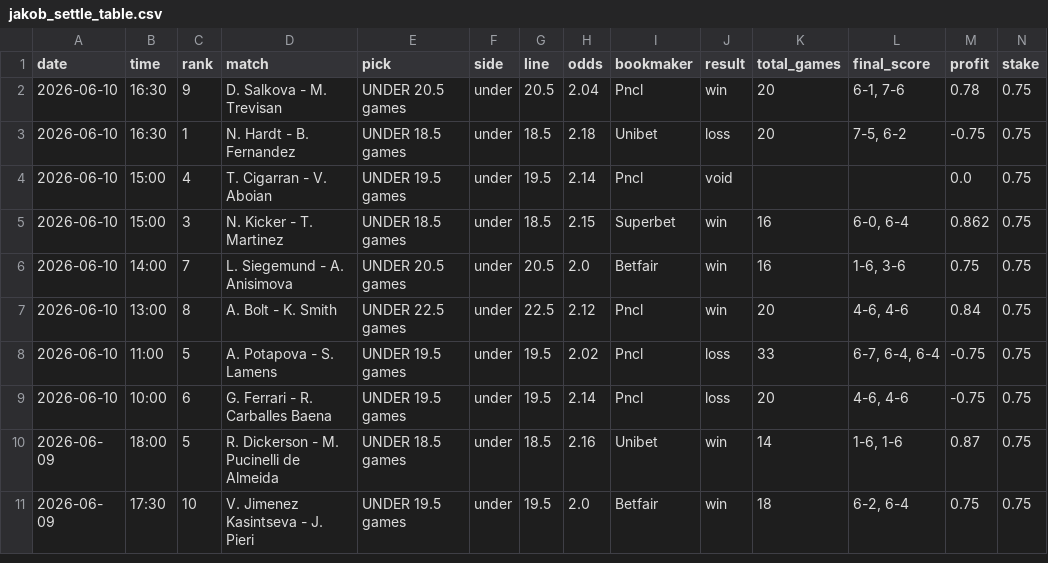
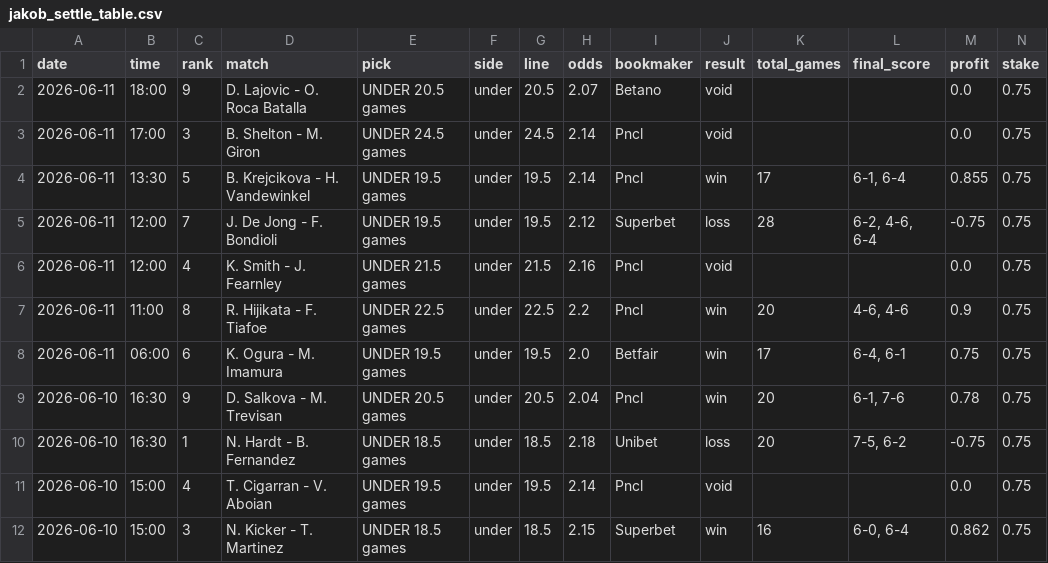
Before and after one commit to jakobm121/Ai, a CSV file: data/jakob_settle_table.csv, drawn as a sheet; only a part is shown; the shorter side is filled out with more unchanged rows; rows hold the shown columns only; the diff names each change by its address in the sheet, - before the commit and + after, or states it on an @@ line.

```diff
--- a/data/jakob_settle_table.csv
+++ b/data/jakob_settle_table.csv
+row 2: 2026-06-11 | 18:00 | 9 | D. Lajovic - O. Roca Batalla | UNDER 20.5 games | under | 20.5 | 2.07 | Betano | void |  |  | 0.0 | 0.75
+row 3: 2026-06-11 | 17:00 | 3 | B. Shelton - M. Giron | UNDER 24.5 games | under | 24.5 | 2.14 | Pncl | void |  |  | 0.0 | 0.75
+row 4: 2026-06-11 | 13:30 | 5 | B. Krejcikova - H. Vandewinkel | UNDER 19.5 games | under | 19.5 | 2.14 | Pncl | win | 17 | 6-1, 6-4 | 0.855 | 0.75
+row 5: 2026-06-11 | 12:00 | 7 | J. De Jong - F. Bondioli | UNDER 19.5 games | under | 19.5 | 2.12 | Superbet | loss | 28 | 6-2, 4-6, 6-4 | -0.75 | 0.75
+row 6: 2026-06-11 | 12:00 | 4 | K. Smith - J. Fearnley | UNDER 21.5 games | under | 21.5 | 2.16 | Pncl | void |  |  | 0.0 | 0.75
+row 7: 2026-06-11 | 11:00 | 8 | R. Hijikata - F. Tiafoe | UNDER 22.5 games | under | 22.5 | 2.2 | Pncl | win | 20 | 4-6, 4-6 | 0.9 | 0.75
+row 8: 2026-06-11 | 06:00 | 6 | K. Ogura - M. Imamura | UNDER 19.5 games | under | 19.5 | 2.0 | Betfair | win | 17 | 6-4, 6-1 | 0.75 | 0.75
```
Also changed, not shown: 20 other files.
